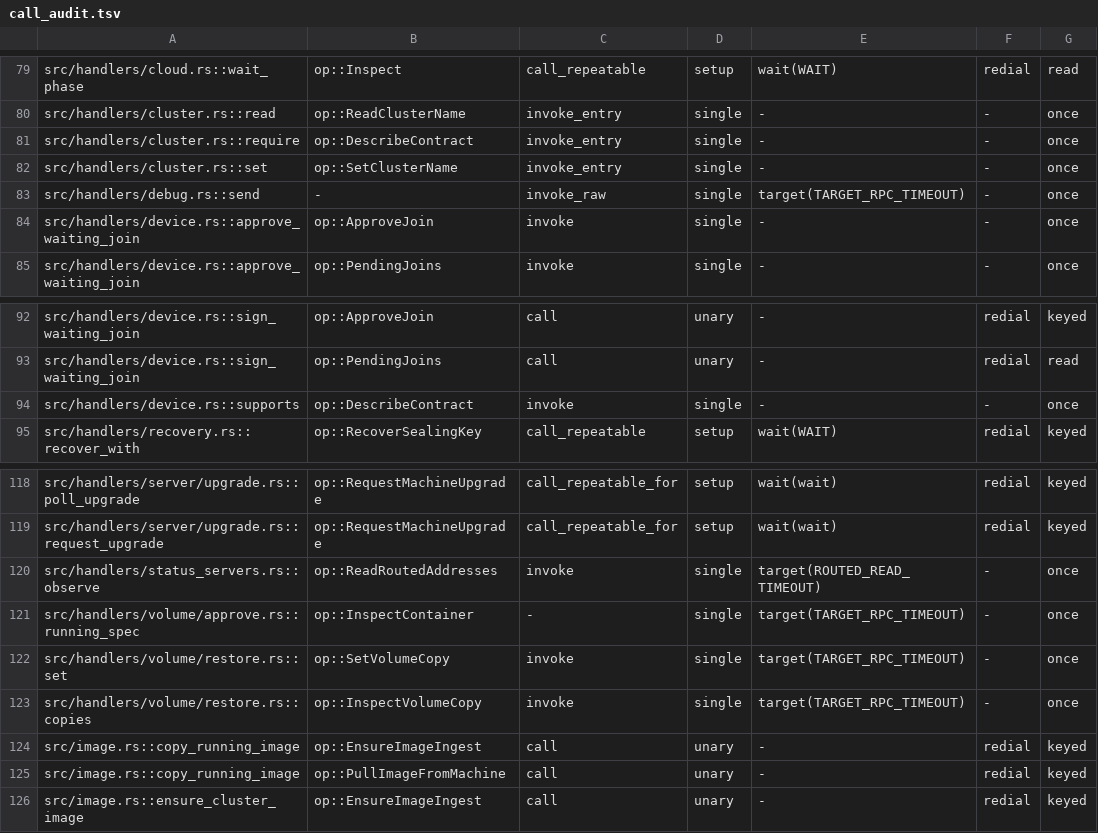
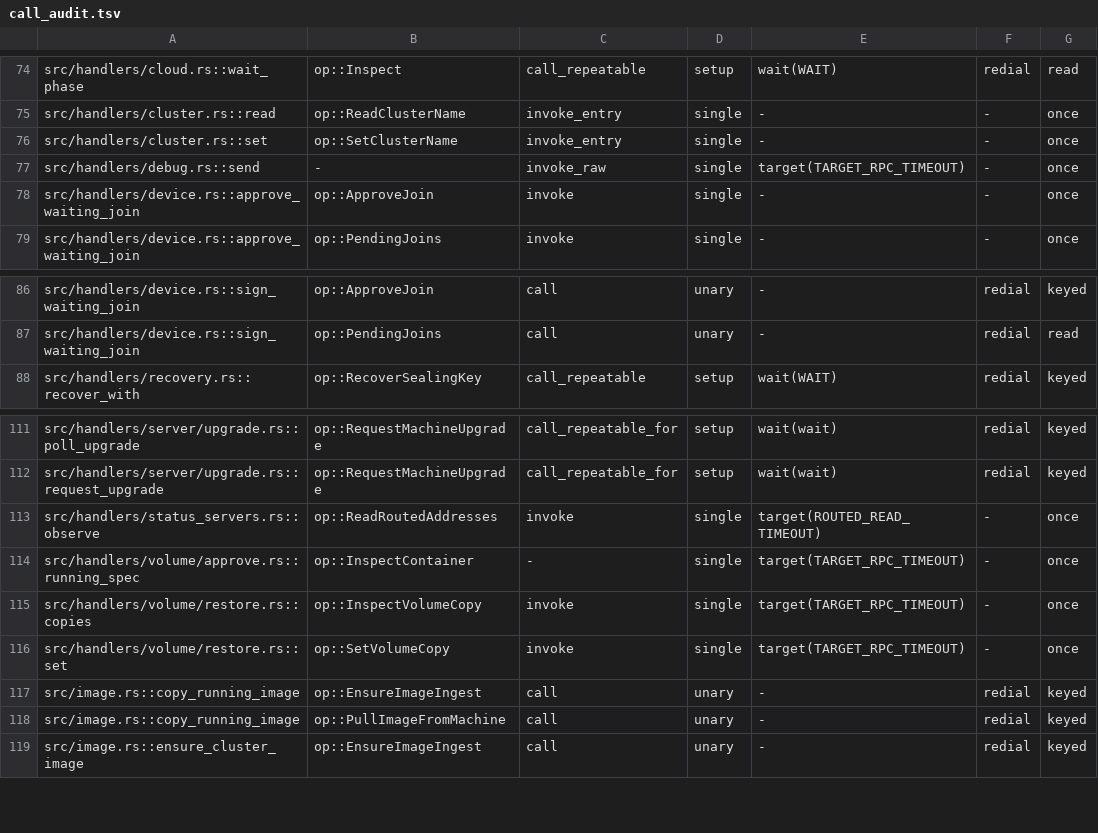
Before and after one commit to getployz/ployz, a TSV file: core/crates/ployz/src/cluster/call_audit.tsv, drawn as a sheet; only a part is shown, gaps mark what is left out; the diff covers the shown part only.

Commit message:
Send every unary, raw and stream call through one scope-routed path and list Machines once

```diff
--- a/core/crates/ployz/src/cluster/call_audit.tsv
+++ b/core/crates/ployz/src/cluster/call_audit.tsv
@@ -80,3 +75,2 @@ src/handlers/cloud.rs::wait_phase	op::Inspect	call_repeatable	setup	wait(WAIT)	r
 src/handlers/cluster.rs::read	op::ReadClusterName	invoke_entry	single	-	-	once
-src/handlers/cluster.rs::require	op::DescribeContract	invoke_entry	single	-	-	once
 src/handlers/cluster.rs::set	op::SetClusterName	invoke_entry	single	-	-	once
@@ -93,3 +87,2 @@ src/handlers/device.rs::sign_waiting_join	op::ApproveJoin	call	unary	-	redial	ke
 src/handlers/device.rs::sign_waiting_join	op::PendingJoins	call	unary	-	redial	read
-src/handlers/device.rs::supports	op::DescribeContract	invoke	single	-	-	once
 src/handlers/recovery.rs::recover_with	op::RecoverSealingKey	call_repeatable	setup	wait(WAIT)	redial	keyed
@@ -121,4 +114,4 @@ src/handlers/status_servers.rs::observe	op::ReadRoutedAddresses	invoke	single	ta
 src/handlers/volume/approve.rs::running_spec	op::InspectContainer	-	single	target(TARGET_RPC_TIMEOUT)	-	once
+src/handlers/volume/restore.rs::copies	op::InspectVolumeCopy	invoke	single	target(TARGET_RPC_TIMEOUT)	-	once
 src/handlers/volume/restore.rs::set	op::SetVolumeCopy	invoke	single	target(TARGET_RPC_TIMEOUT)	-	once
-src/handlers/volume/restore.rs::copies	op::InspectVolumeCopy	invoke	single	target(TARGET_RPC_TIMEOUT)	-	once
 src/image.rs::copy_running_image	op::EnsureImageIngest	call	unary	-	redial	keyed
```
Also changed, not shown: 1 added row, 7 removed rows and 2 edited cells elsewhere in this file, 16 other files.
